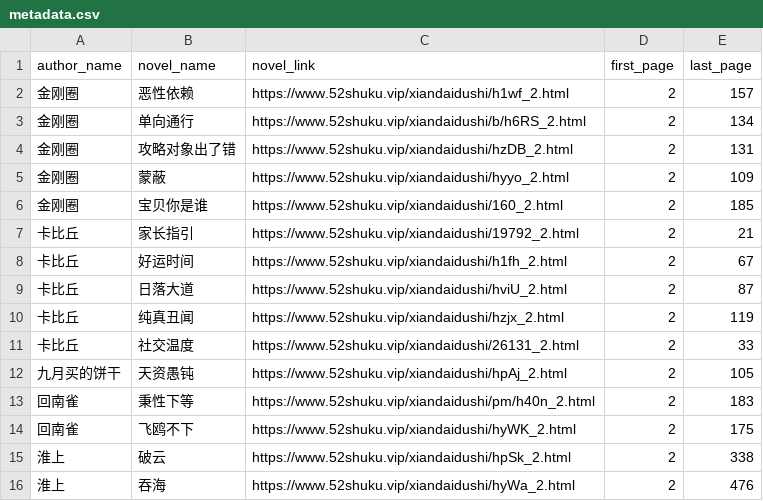
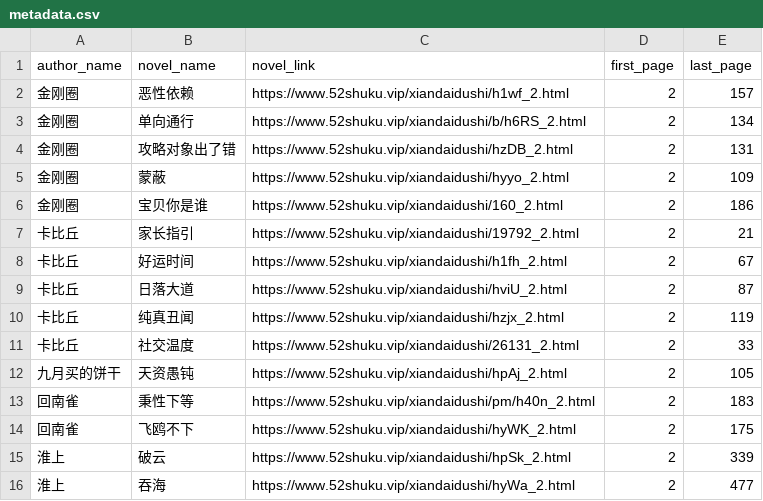
Before and after one commit to hanmingliu2/Sinovelist, a CSV file: src/data/metadata.csv, drawn as a sheet.

Commit message:
correct page numbers in metadata.csv

```diff
--- a/src/data/metadata.csv
+++ b/src/data/metadata.csv
@@ -5,3 +5,3 @@ author_name,novel_name,novel_link,first_page,last_page
 金刚圈,蒙蔽,https://www.52shuku.vip/xiandaidushi/hyyo_2.html,2,109
-金刚圈,宝贝你是谁,https://www.52shuku.vip/xiandaidushi/160_2.html,2,185
+金刚圈,宝贝你是谁,https://www.52shuku.vip/xiandaidushi/160_2.html,2,186
 卡比丘,家长指引,https://www.52shuku.vip/xiandaidushi/19792_2.html,2,21
@@ -14,3 +14,3 @@ author_name,novel_name,novel_link,first_page,last_page
 回南雀,飞鸥不下,https://www.52shuku.vip/xiandaidushi/hyWK_2.html,2,175
-淮上,破云,https://www.52shuku.vip/xiandaidushi/hpSk_2.html,2,338
-淮上,吞海,https://www.52shuku.vip/xiandaidushi/hyWa_2.html,2,476
+淮上,破云,https://www.52shuku.vip/xiandaidushi/hpSk_2.html,2,339
+淮上,吞海,https://www.52shuku.vip/xiandaidushi/hyWa_2.html,2,477
```
